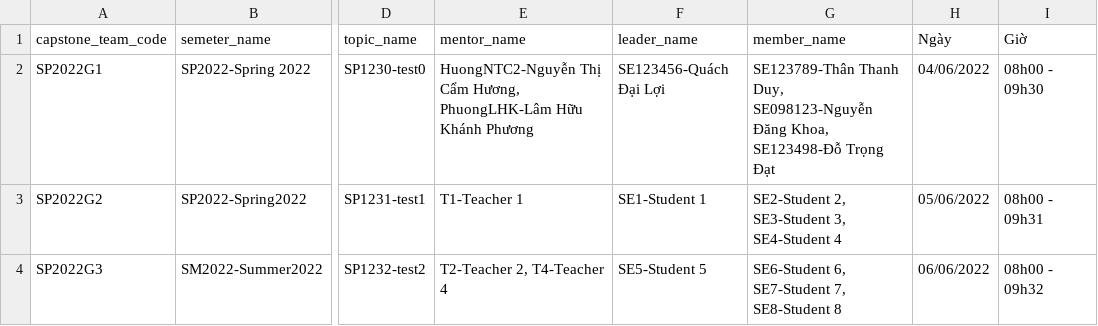
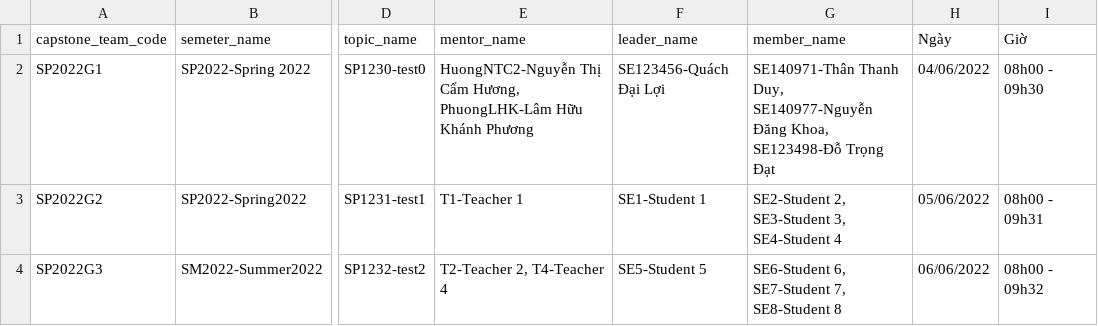
Before and after one commit to ThanThanhDuy/se_capstone_project_management, a CSV file: src/csv_example/team_csv.csv, drawn as a sheet; only a part is shown, gaps mark what is left out; the diff names each change by its address in the sheet, - before the commit and + after, or states it on an @@ line.

Commit message:
[DuyTT] fix file csv

```diff
--- a/src/csv_example/team_csv.csv
+++ b/src/csv_example/team_csv.csv
-G2 (member_name): SE123789-Thân Thanh Duy, SE098123-Nguyễn Đăng Khoa,…
+G2 (member_name): SE140971-Thân Thanh Duy, SE140977-Nguyễn Đăng Khoa,…
```
